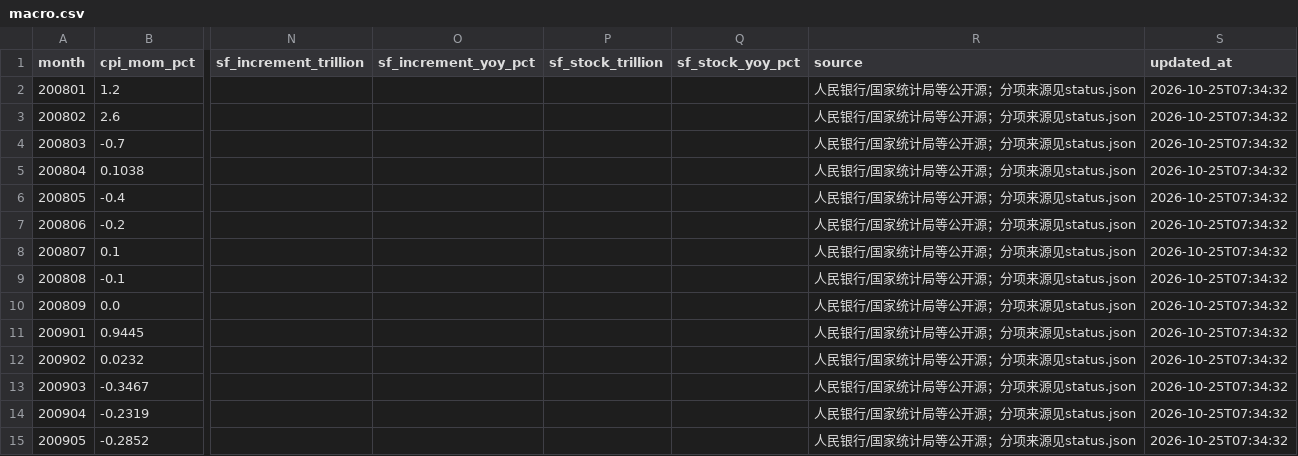
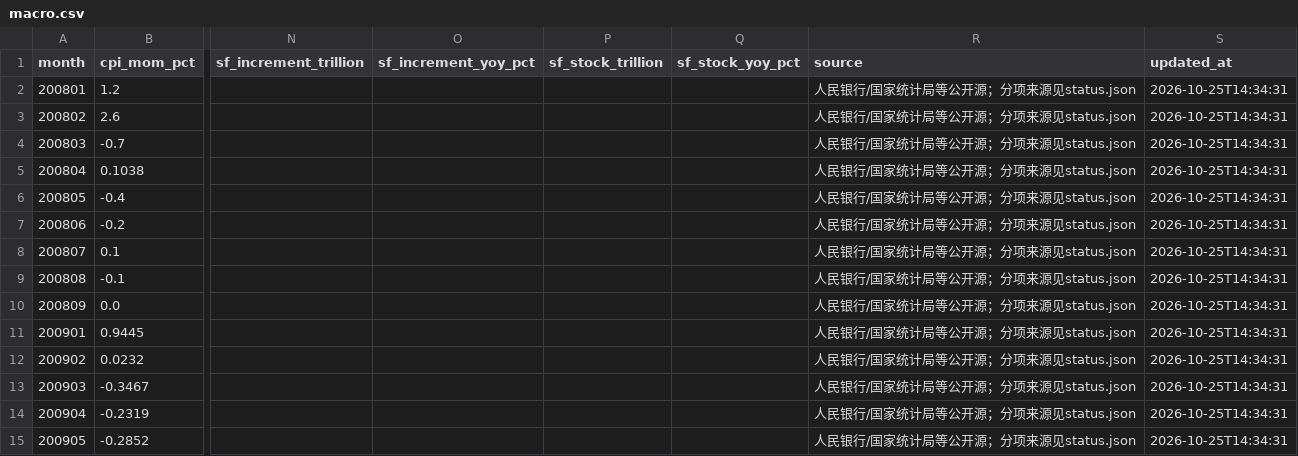
Before and after one commit to yuwxsarah/macroscope-dashboard, a CSV file: data/macro.csv, drawn as a sheet; only a part is shown, gaps mark what is left out; the diff covers the shown part only; the diff names each change by its address in the sheet, - before the commit and + after, or states it on an @@ line.

```diff
--- a/data/macro.csv
+++ b/data/macro.csv
-S2:S15 (updated_at): 2026-10-25T07:34:32
+S2:S15 (updated_at): 2026-10-25T14:34:31
```
Also changed, not shown: 160 edited cells elsewhere in this file, 8 other files.
